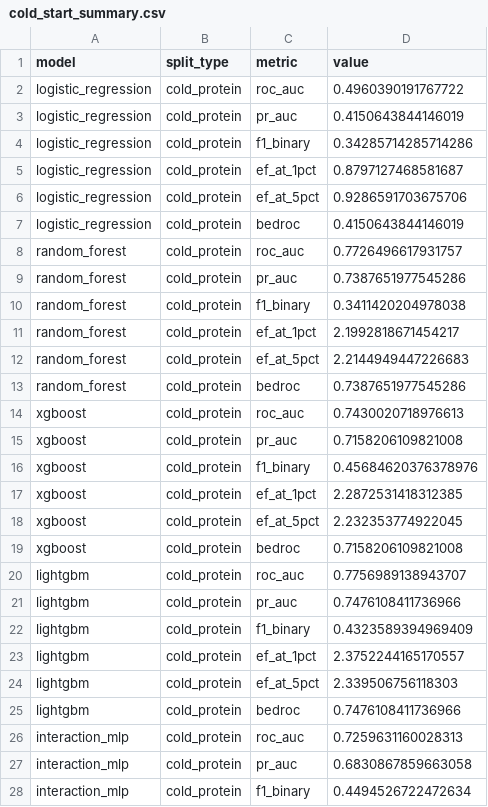
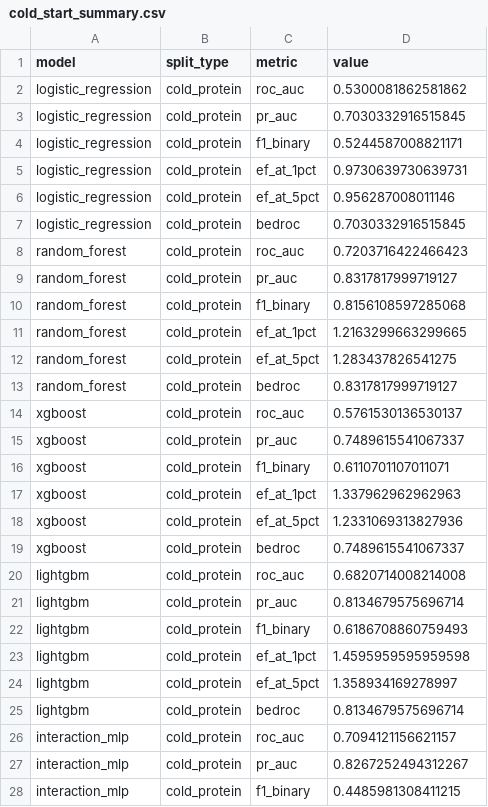
Before and after one commit to abuchin/ML_protein_ligand_prediction, a CSV file: outputs/predictions/cold_start_summary.csv, drawn as a sheet; only a part is shown; the diff covers the shown part only.

```diff
--- a/outputs/predictions/cold_start_summary.csv
+++ b/outputs/predictions/cold_start_summary.csv
@@ -1,28 +1,28 @@
 model,split_type,metric,value
-logistic_regression,cold_protein,roc_auc,0.4960390191767722
-logistic_regression,cold_protein,pr_auc,0.4150643844146019
-logistic_regression,cold_protein,f1_binary,0.34285714285714286
-logistic_regression,cold_protein,ef_at_1pct,0.8797127468581687
-logistic_regression,cold_protein,ef_at_5pct,0.9286591703675706
-logistic_regression,cold_protein,bedroc,0.4150643844146019
-random_forest,cold_protein,roc_auc,0.7726496617931757
-random_forest,cold_protein,pr_auc,0.7387651977545286
-random_forest,cold_protein,f1_binary,0.3411420204978038
-random_forest,cold_protein,ef_at_1pct,2.1992818671454217
-random_forest,cold_protein,ef_at_5pct,2.2144949447226683
-random_forest,cold_protein,bedroc,0.7387651977545286
-xgboost,cold_protein,roc_auc,0.7430020718976613
-xgboost,cold_protein,pr_auc,0.7158206109821008
-xgboost,cold_protein,f1_binary,0.45684620376378976
-xgboost,cold_protein,ef_at_1pct,2.2872531418312385
-xgboost,cold_protein,ef_at_5pct,2.232353774922045
-xgboost,cold_protein,bedroc,0.7158206109821008
-lightgbm,cold_protein,roc_auc,0.7756989138943707
-lightgbm,cold_protein,pr_auc,0.7476108411736966
-lightgbm,cold_protein,f1_binary,0.4323589394969409
-lightgbm,cold_protein,ef_at_1pct,2.3752244165170557
-lightgbm,cold_protein,ef_at_5pct,2.339506756118303
-lightgbm,cold_protein,bedroc,0.7476108411736966
-interaction_mlp,cold_protein,roc_auc,0.7259631160028313
-interaction_mlp,cold_protein,pr_auc,0.6830867859663058
-interaction_mlp,cold_protein,f1_binary,0.4494526722472634
+logistic_regression,cold_protein,roc_auc,0.5300081862581862
+logistic_regression,cold_protein,pr_auc,0.7030332916515845
+logistic_regression,cold_protein,f1_binary,0.5244587008821171
+logistic_regression,cold_protein,ef_at_1pct,0.9730639730639731
+logistic_regression,cold_protein,ef_at_5pct,0.956287008011146
+logistic_regression,cold_protein,bedroc,0.7030332916515845
+random_forest,cold_protein,roc_auc,0.7203716422466423
+random_forest,cold_protein,pr_auc,0.8317817999719127
+random_forest,cold_protein,f1_binary,0.8156108597285068
+random_forest,cold_protein,ef_at_1pct,1.2163299663299665
+random_forest,cold_protein,ef_at_5pct,1.283437826541275
+random_forest,cold_protein,bedroc,0.8317817999719127
+xgboost,cold_protein,roc_auc,0.5761530136530137
+xgboost,cold_protein,pr_auc,0.7489615541067337
+xgboost,cold_protein,f1_binary,0.6110701107011071
+xgboost,cold_protein,ef_at_1pct,1.337962962962963
+xgboost,cold_protein,ef_at_5pct,1.2331069313827936
+xgboost,cold_protein,bedroc,0.7489615541067337
+lightgbm,cold_protein,roc_auc,0.6820714008214008
+lightgbm,cold_protein,pr_auc,0.8134679575696714
+lightgbm,cold_protein,f1_binary,0.6186708860759493
+lightgbm,cold_protein,ef_at_1pct,1.4595959595959598
+lightgbm,cold_protein,ef_at_5pct,1.358934169278997
+lightgbm,cold_protein,bedroc,0.8134679575696714
+interaction_mlp,cold_protein,roc_auc,0.7094121156621157
+interaction_mlp,cold_protein,pr_auc,0.8267252494312267
+interaction_mlp,cold_protein,f1_binary,0.4485981308411215
```
Also changed, not shown: 3 edited cells elsewhere in this file, outputs/figures/summary_table.csv, outputs/model_comparison.csv, 21 other files.
